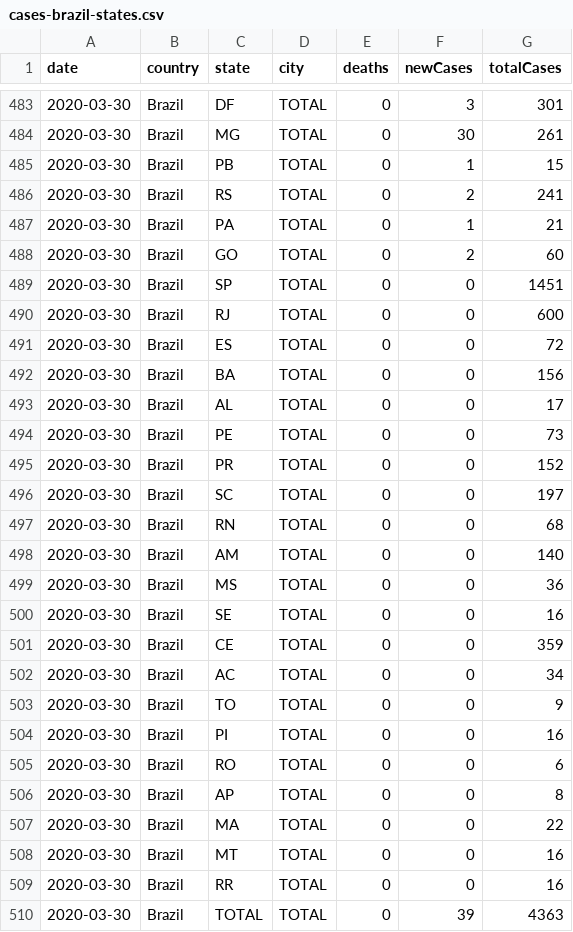
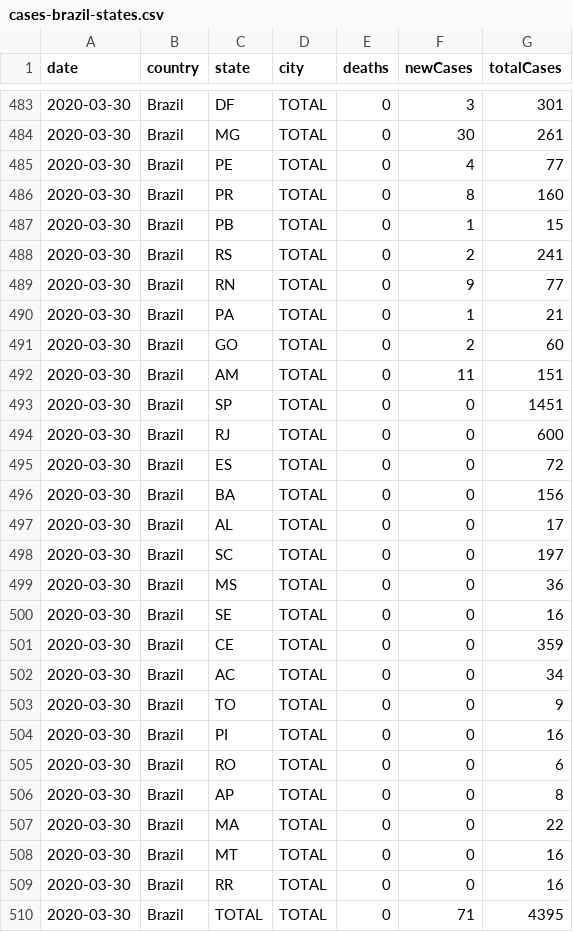
Before and after one commit to wcota/covid19br, a CSV file: cases-brazil-states.csv, drawn as a sheet; only a part is shown, gaps mark what is left out.

```diff
--- a/cases-brazil-states.csv
+++ b/cases-brazil-states.csv
@@ -484,6 +484,10 @@ date,country,state,city,deaths,newCases,totalCases
 2020-03-30,Brazil,MG,TOTAL,0,30,261
+2020-03-30,Brazil,PE,TOTAL,0,4,77
+2020-03-30,Brazil,PR,TOTAL,0,8,160
 2020-03-30,Brazil,PB,TOTAL,0,1,15
 2020-03-30,Brazil,RS,TOTAL,0,2,241
+2020-03-30,Brazil,RN,TOTAL,0,9,77
 2020-03-30,Brazil,PA,TOTAL,0,1,21
 2020-03-30,Brazil,GO,TOTAL,0,2,60
+2020-03-30,Brazil,AM,TOTAL,0,11,151
 2020-03-30,Brazil,SP,TOTAL,0,0,1451
@@ -493,7 +497,3 @@ date,country,state,city,deaths,newCases,totalCases
 2020-03-30,Brazil,AL,TOTAL,0,0,17
-2020-03-30,Brazil,PE,TOTAL,0,0,73
-2020-03-30,Brazil,PR,TOTAL,0,0,152
 2020-03-30,Brazil,SC,TOTAL,0,0,197
-2020-03-30,Brazil,RN,TOTAL,0,0,68
-2020-03-30,Brazil,AM,TOTAL,0,0,140
 2020-03-30,Brazil,MS,TOTAL,0,0,36
@@ -509,2 +509,2 @@ date,country,state,city,deaths,newCases,totalCases
 2020-03-30,Brazil,RR,TOTAL,0,0,16
-2020-03-30,Brazil,TOTAL,TOTAL,0,39,4363
+2020-03-30,Brazil,TOTAL,TOTAL,0,71,4395
```
Also changed, not shown: cases-brazil-cities.csv, cases-brazil-total.csv, 3 other files.
